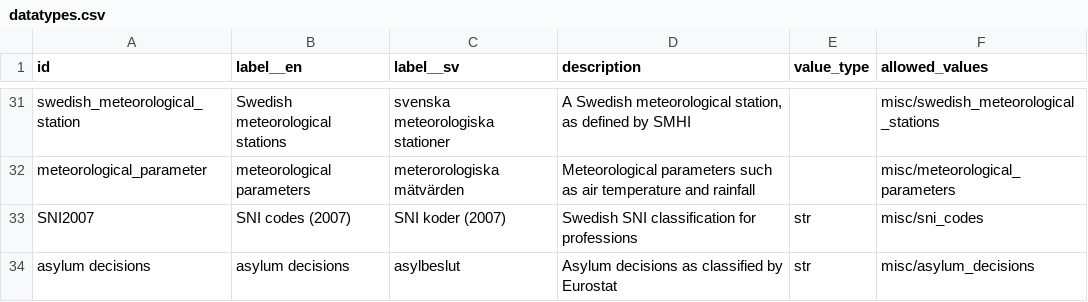
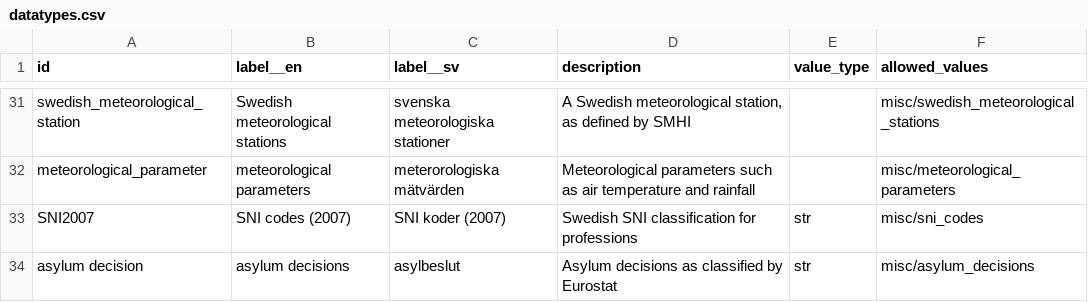
Before and after one commit to marple-newsrobot/marple-datatypes, a CSV file: datatypes.csv, drawn as a sheet; only a part is shown, gaps mark what is left out.

Commit message:
use singular

```diff
--- a/datatypes.csv
+++ b/datatypes.csv
@@ -33,2 +33,2 @@ meteorological_parameter,meteorological parameters,meterorologiska mätvärden,M
 SNI2007,SNI codes (2007),SNI koder (2007),Swedish SNI classification for professions,str,misc/sni_codes
-asylum decisions,asylum decisions,asylbeslut,Asylum decisions as classified by Eurostat,str,misc/asylum_decisions
+asylum decision,asylum decisions,asylbeslut,Asylum decisions as classified by Eurostat,str,misc/asylum_decisions
```
